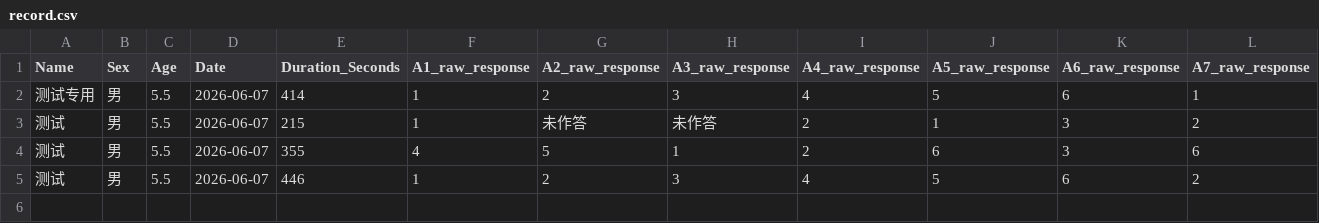
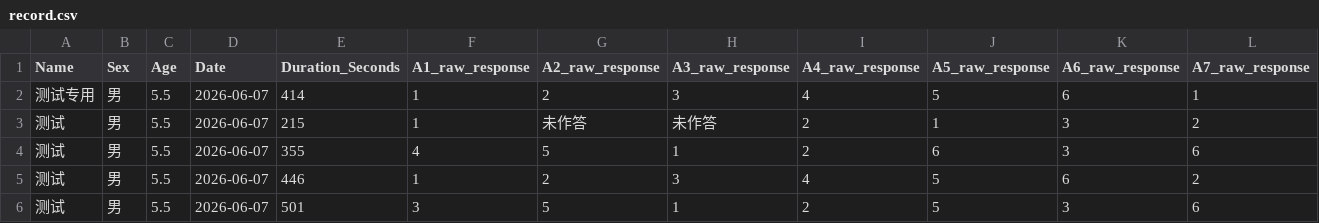
Before and after one commit to lianglixia1234/IQ-Test-and-Report, a CSV file: record.csv, drawn as a sheet; only a part is shown; rows hold the shown columns only; the diff names each change by its address in the sheet, - before the commit and + after, or states it on an @@ line.

Commit message:
Add IQ result

```diff
--- a/record.csv
+++ b/record.csv
+row 6: 测试 | 男 | 5.5 | 2026-06-07 | 501 | 3 | 5 | 1 | 2 | 5 | 3 | 6
```
